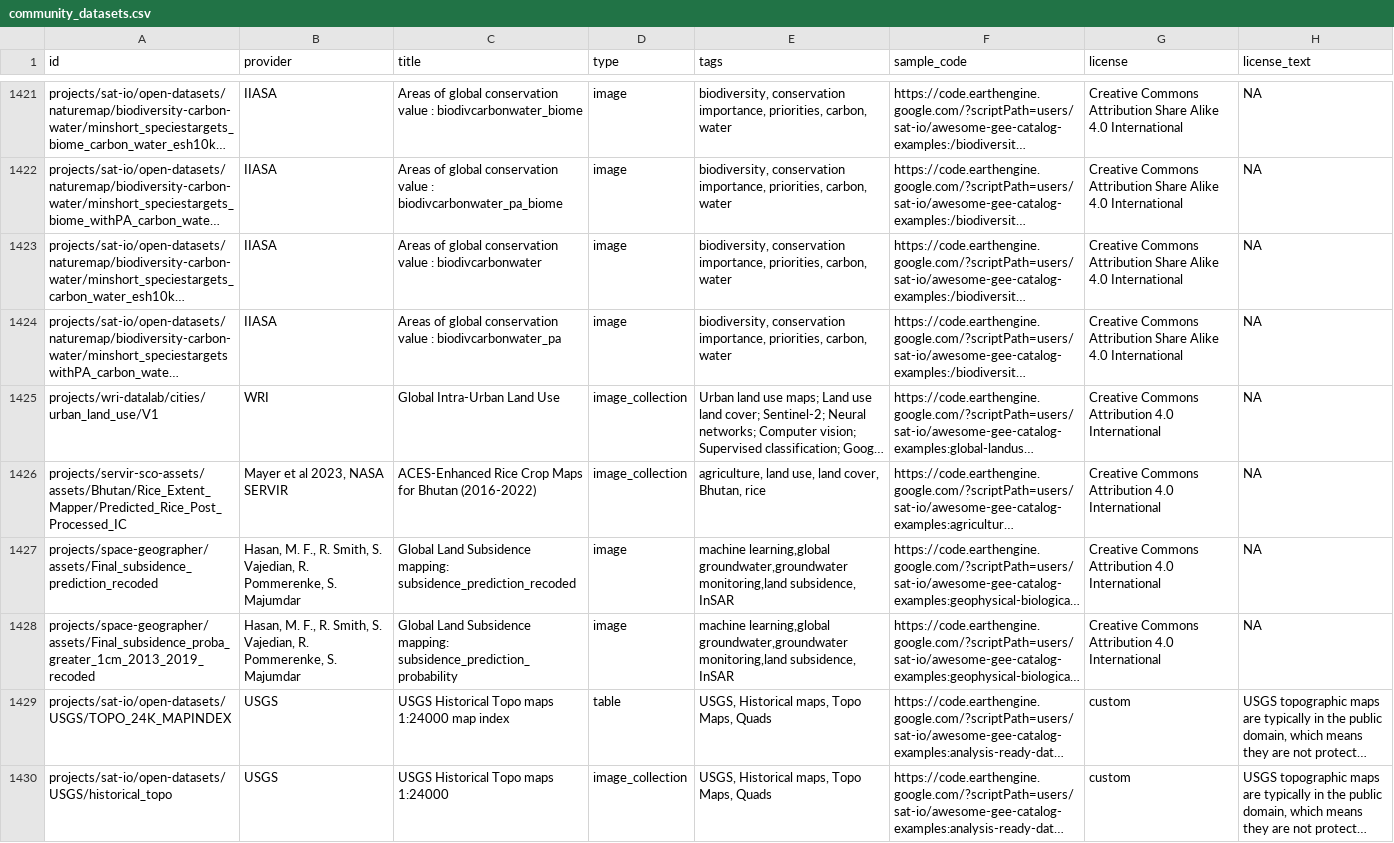
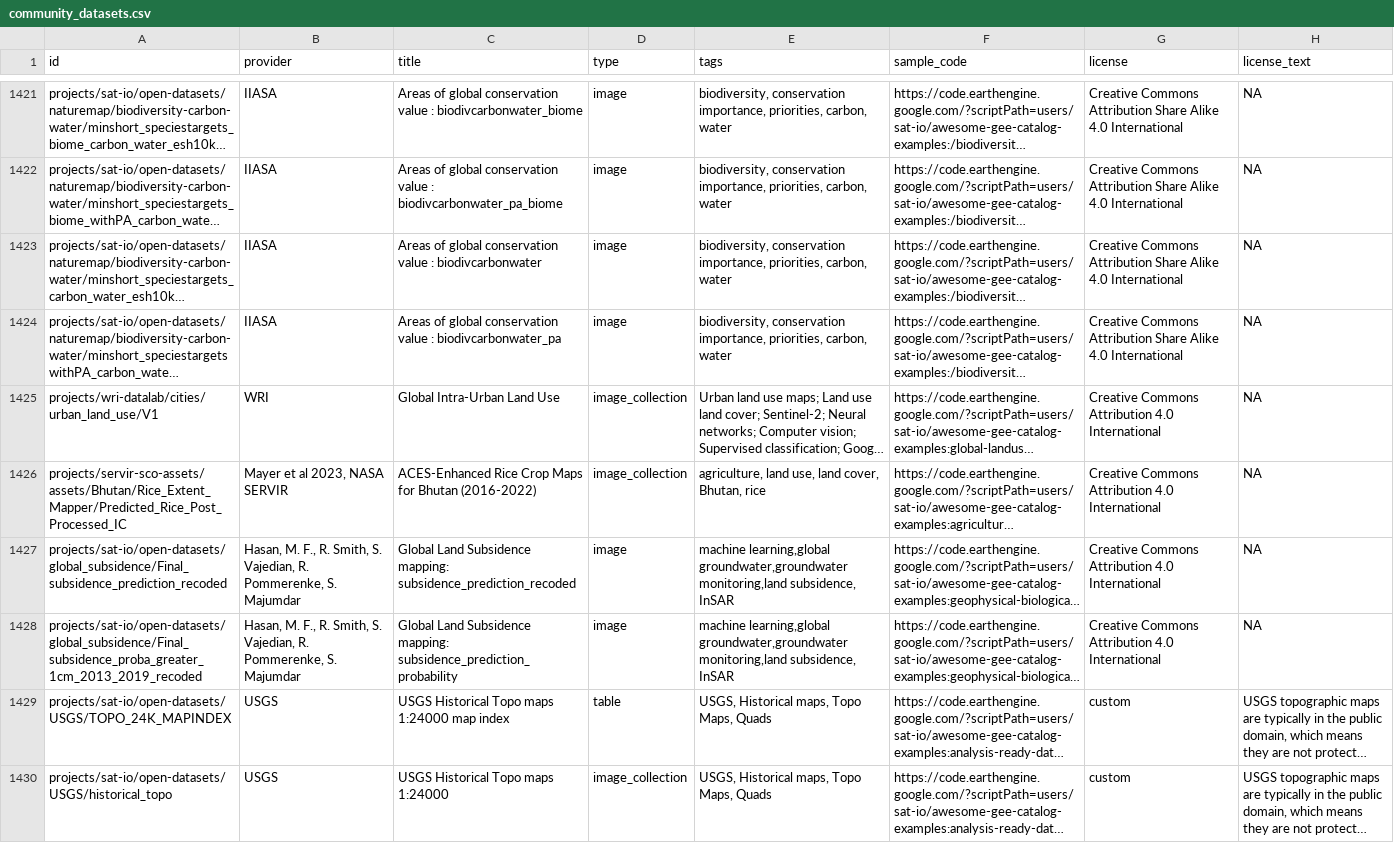
Before and after one commit to samapriya/awesome-gee-community-datasets, a CSV file: community_datasets.csv, drawn as a sheet; only a part is shown, gaps mark what is left out; long unchanged cells end in …; the diff names each change by its address in the sheet, - before the commit and + after, or states it on an @@ line.

```diff
--- a/community_datasets.csv
+++ b/community_datasets.csv
-A1427 (id): projects/space-geographer/assets/Final_subsidence_prediction_recoded
+A1427 (id): projects/sat-io/open-datasets/global_subsidence/Final_subsidence_prediction_recoded
-A1428 (id): projects/space-geographer/assets/Final_subsidence_proba_greater_1cm_2013_2019_recoded
+A1428 (id): projects/sat-io/open-datasets/global_subsidence/Final_subsidence_proba_greater_1cm_2013_2019_recoded
```
